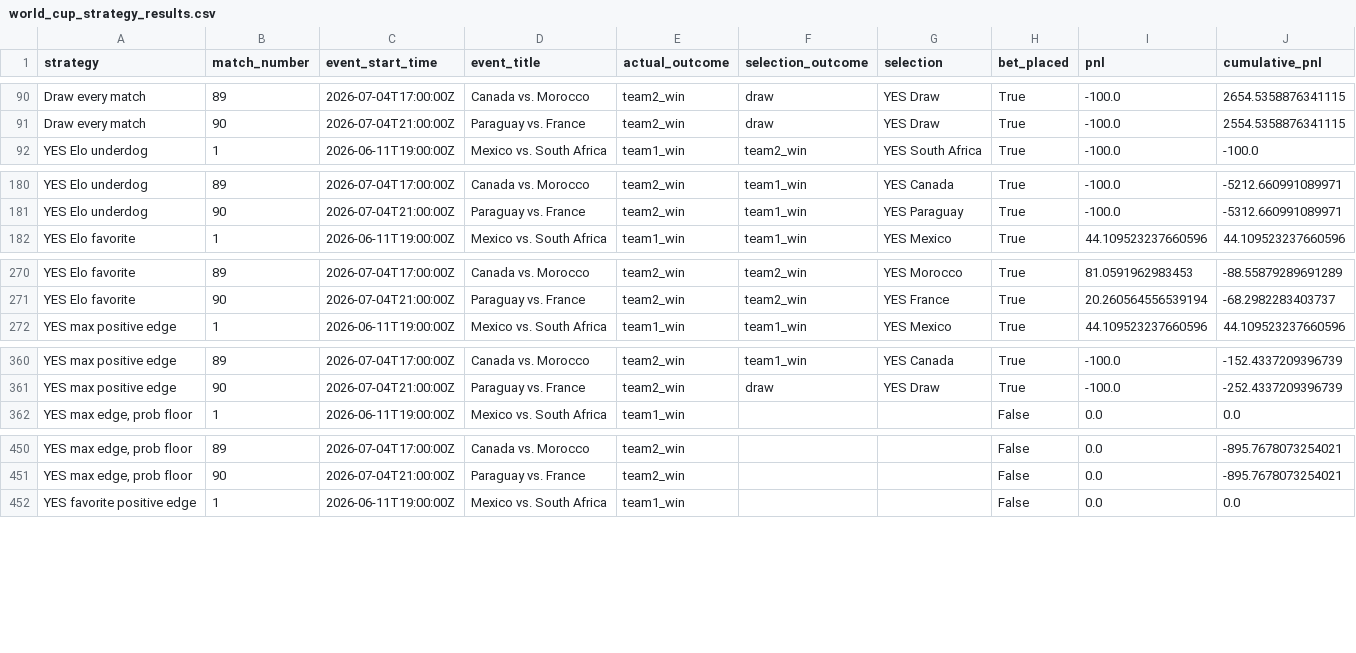
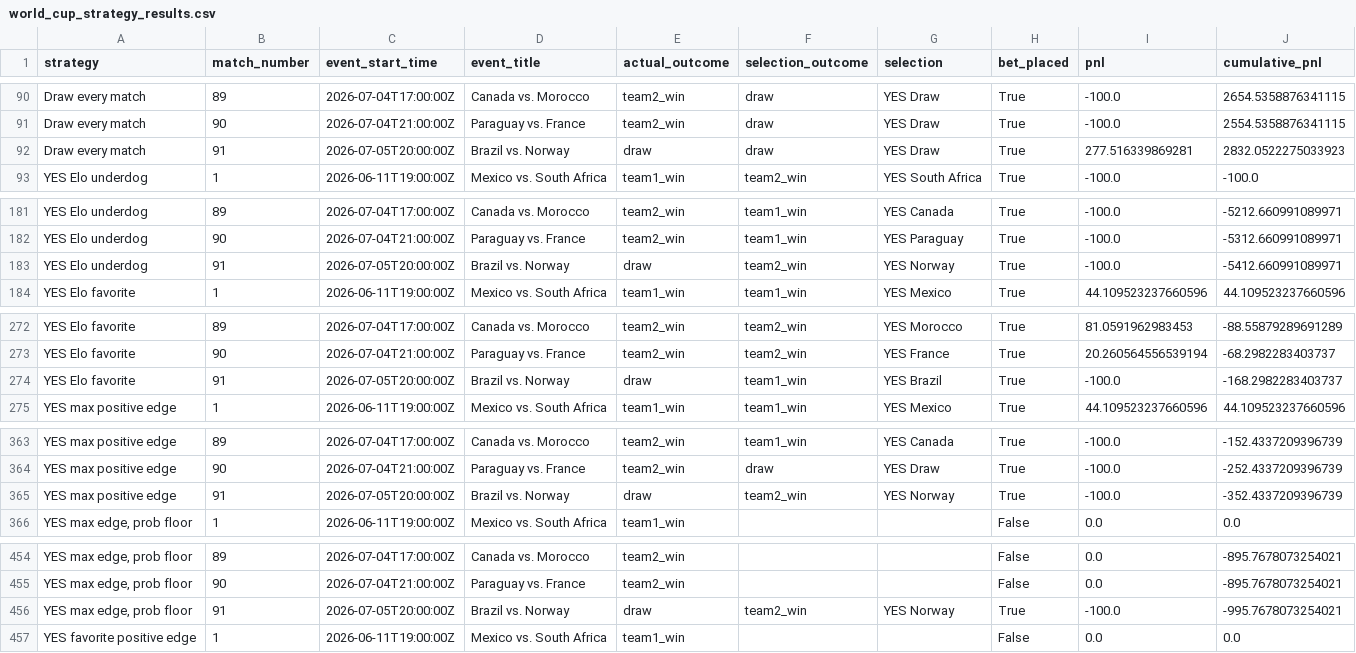
Before and after one commit to frederickpek/moirai, a CSV file: docs/data/football_elo_polymarket/world_cup_strategy_results.csv, drawn as a sheet; only a part is shown, gaps mark what is left out; the diff covers the shown part only; the diff names each change by its address in the sheet, - before the commit and + after, or states it on an @@ line.

```diff
--- a/docs/data/football_elo_polymarket/world_cup_strategy_results.csv
+++ b/docs/data/football_elo_polymarket/world_cup_strategy_results.csv
+row 92: Draw every match | 91 | 2026-07-05T20:00:00Z | Brazil vs. Norway | draw | draw | YES Draw | True | 277.516339869281 | 2832.0522275033923
+row 183: YES Elo underdog | 91 | 2026-07-05T20:00:00Z | Brazil vs. Norway | draw | team2_win | YES Norway | True | -100.0 | -5412.660991089971
+row 274: YES Elo favorite | 91 | 2026-07-05T20:00:00Z | Brazil vs. Norway | draw | team1_win | YES Brazil | True | -100.0 | -168.2982283403737
+row 365: YES max positive edge | 91 | 2026-07-05T20:00:00Z | Brazil vs. Norway | draw | team2_win | YES Norway | True | -100.0 | -352.4337209396739
+row 456: YES max edge, prob floor | 91 | 2026-07-05T20:00:00Z | Brazil vs. Norway | draw | team2_win | YES Norway | True | -100.0 | -995.7678073254021
```
Also changed, not shown: 12 added rows elsewhere in this file, docs/data/football_elo_polymarket/world_cup_knockout_bracket.csv, docs/data/football_elo_polymarket/world_cup_odds_bucket_ev_details.csv, 7 other files.
